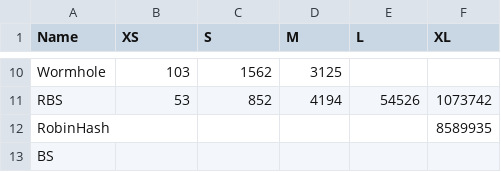
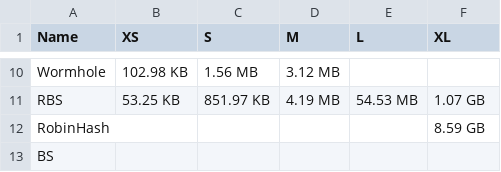
Before and after one commit to learnedsystems/SOSDLeaderboard, a CSV file: _data/sizes.csv, drawn as a sheet; only a part is shown, gaps mark what is left out; the diff covers the shown part only; the diff names each change by its address in the sheet, - before the commit and + after, or states it on an @@ line.

Commit message:
Changed size reporting

```diff
--- a/_data/sizes.csv
+++ b/_data/sizes.csv
-B10 (XS): 103
+B10 (XS): 102.98 KB
-C10 (S): 1562
+C10 (S): 1.56 MB
-D10 (M): 3125
+D10 (M): 3.12 MB
-B11 (XS): 53
+B11 (XS): 53.25 KB
-C11 (S): 852
+C11 (S): 851.97 KB
-D11 (M): 4194
+D11 (M): 4.19 MB
-E11 (L): 54526
+E11 (L): 54.53 MB
-F11 (XL): 1073742
+F11 (XL): 1.07 GB
-F12 (XL): 8589935
+F12 (XL): 8.59 GB
```
Also changed, not shown: 32 edited cells elsewhere in this file, 3 other files.
